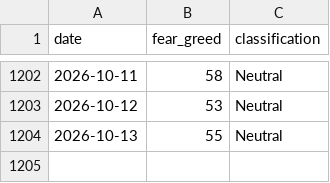
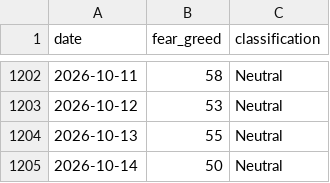
Before and after one commit to BRKME/OracAI, a CSV file: data/external/fear_greed.csv, drawn as a sheet; only a part is shown, gaps mark what is left out.

```diff
--- a/data/external/fear_greed.csv
+++ b/data/external/fear_greed.csv
@@ -1204 +1204,2 @@ date,fear_greed,classification
 2026-10-13,55,Neutral
+2026-10-14,50,Neutral
```
Also changed, not shown: data/external/btc_ohlcv.csv, data/external/eth_ohlcv.csv, 4 other files.
